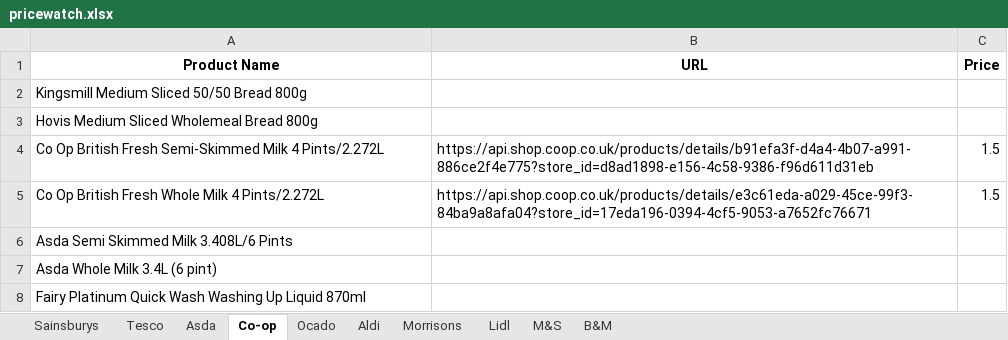
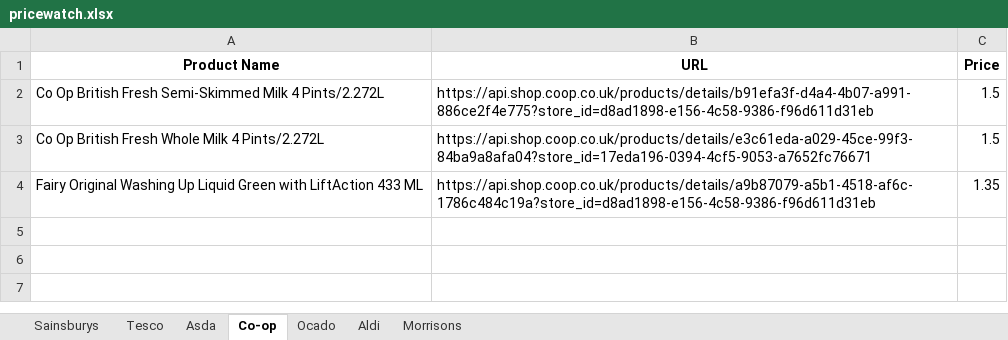
Before and after one commit to vksvicky/priceComparison_server, an Excel workbook: pricecomparison/pricewatch.xlsx, sheet Co-op, drawn as a sheet; values as stored, in another font and other column widths than the file's, no borders; removed rows and columns are numbered as before the commit, all else as after; the diff names each change by its address in the sheet, - before the commit and + after, or states it on an @@ line.

```diff
--- a/pricecomparison/pricewatch.xlsx (sheet Co-op)
+++ b/pricecomparison/pricewatch.xlsx (sheet Co-op)
-sheet tab: Lidl
-sheet tab: M&S
-sheet tab: B&M
-row 2: Kingsmill Medium Sliced 50/50 Bread 800g
-row 3: Hovis Medium Sliced Wholemeal Bread 800g
-row 6: Asda Semi Skimmed Milk 3.408L/6 Pints
-row 7: Asda Whole Milk 3.4L (6 pint)
-row 8: Fairy Platinum Quick Wash Washing Up Liquid 870ml
+row 4: Fairy Original Washing Up Liquid Green with LiftAction 433 ML | https://api.shop.coop.co.uk/products/details/a9b87079-a5b1-4518-af6c-1786c484c19a?store_id=d8ad1898-e156-4c58-9386-f96d611d31eb | 1.35
```
Also changed, not shown: sheet Ocado, sheet Aldi, 4 other files.
